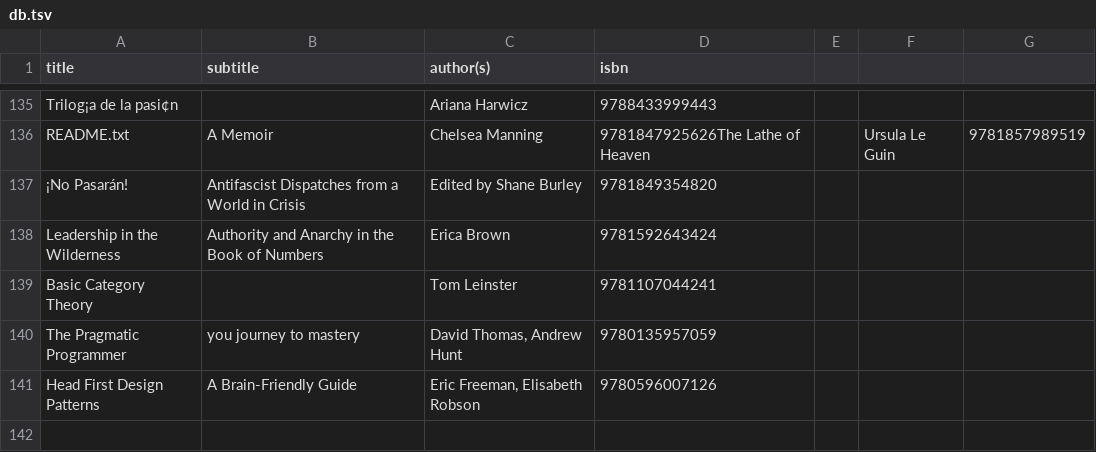
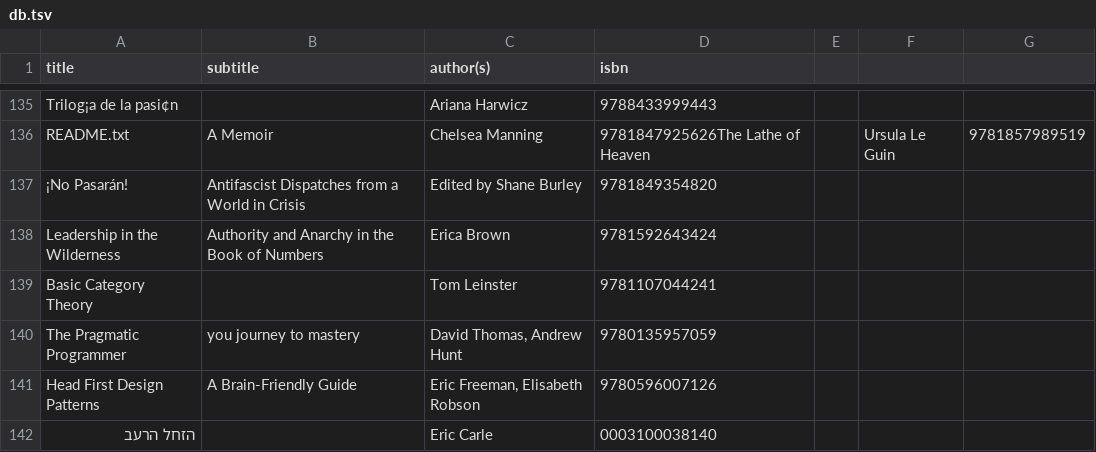
Before and after one commit to emgrasmeder/library, a TSV file: db.tsv, drawn as a sheet; only a part is shown, gaps mark what is left out; the diff names each change by its address in the sheet, - before the commit and + after, or states it on an @@ line.

```diff
--- a/db.tsv
+++ b/db.tsv
+row 142: הזחל הרעב |  | Eric Carle | 0003100038140
```
Also changed, not shown: 1 other file.
